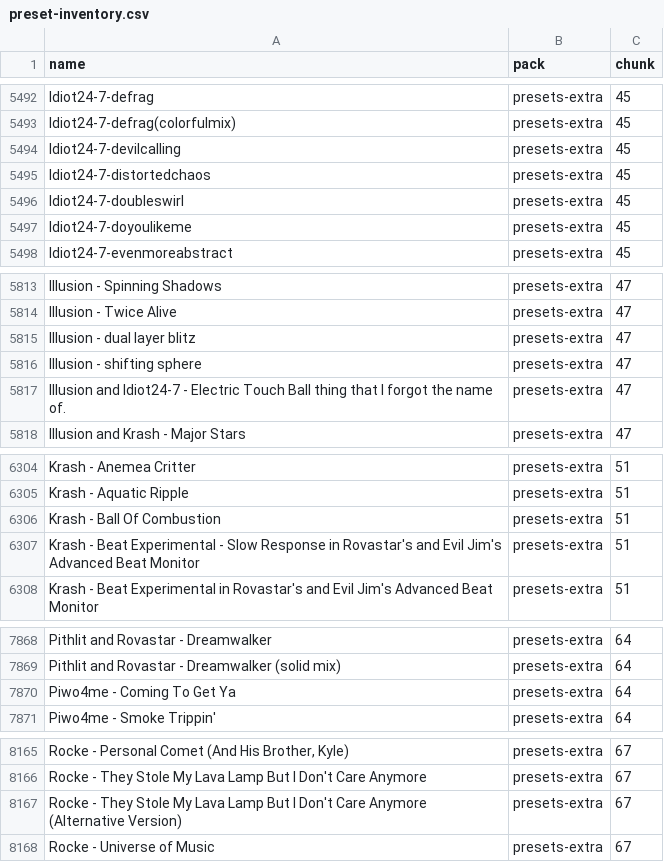
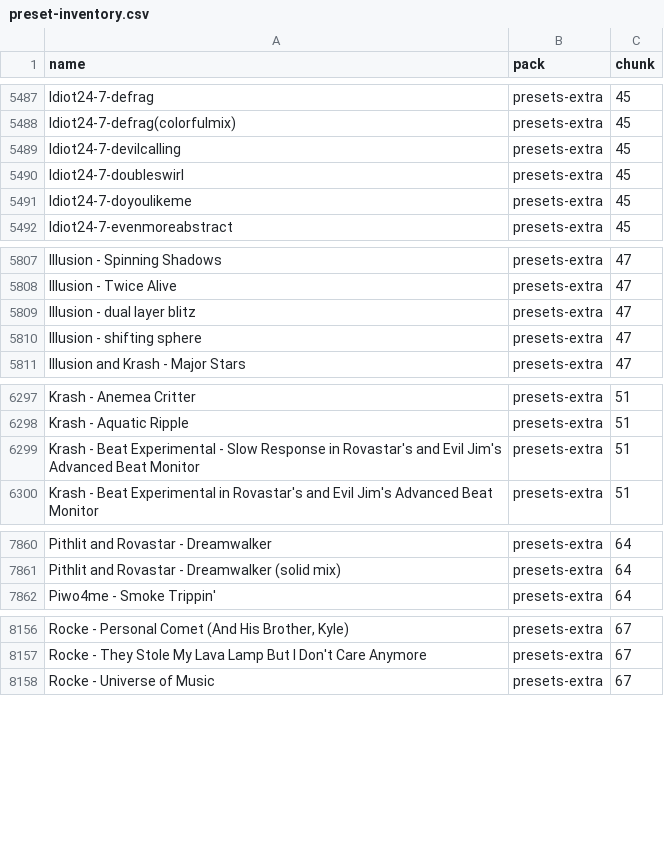
Before and after one commit to abuzucom/1a2n-web-visualizer, a CSV file: preset-inventory.csv, drawn as a sheet; only a part is shown, gaps mark what is left out; the diff covers the shown part only; the diff names each change by its address in the sheet, - before the commit and + after, or states it on an @@ line.

Commit message:
chore: remove 19 curated presets from all packs (#173)
Remove 19 presets on request. The batch covers three targets:

- 14 mainline presets in src/presets-extra/
- 4 [EXP] presets in the experimental collection
- 1 preset in the vendored butterchurnPresetsExtra pack

Run tools/remove_presets.js and tools/remove-experimental-duplicates.py so
the chunk files, the vendor pack, preset-inventory.csv,
removed-presets.csv, experimental-presets.json, and
experimental-exclusions.json stay in lockstep with the index. Update the
README preset counts and add the 1.16.7 changelog entry.

Assisted-by: minimax-m3.1-flash

```diff
--- a/preset-inventory.csv
+++ b/preset-inventory.csv
-row 5495: Idiot24-7-distortedchaos | presets-extra | 45
-row 5817: Illusion and Idiot24-7 - Electric Touch Ball thing that I forgot the name of. | presets-extra | 47
-row 6306: Krash - Ball Of Combustion | presets-extra | 51
-row 7870: Piwo4me - Coming To Get Ya | presets-extra | 64
-row 8167: Rocke - They Stole My Lava Lamp But I Don't Care Anymore (Alternative Version) | presets-extra | 67
```
Also changed, not shown: 14 removed rows elsewhere in this file, 25 other files.
